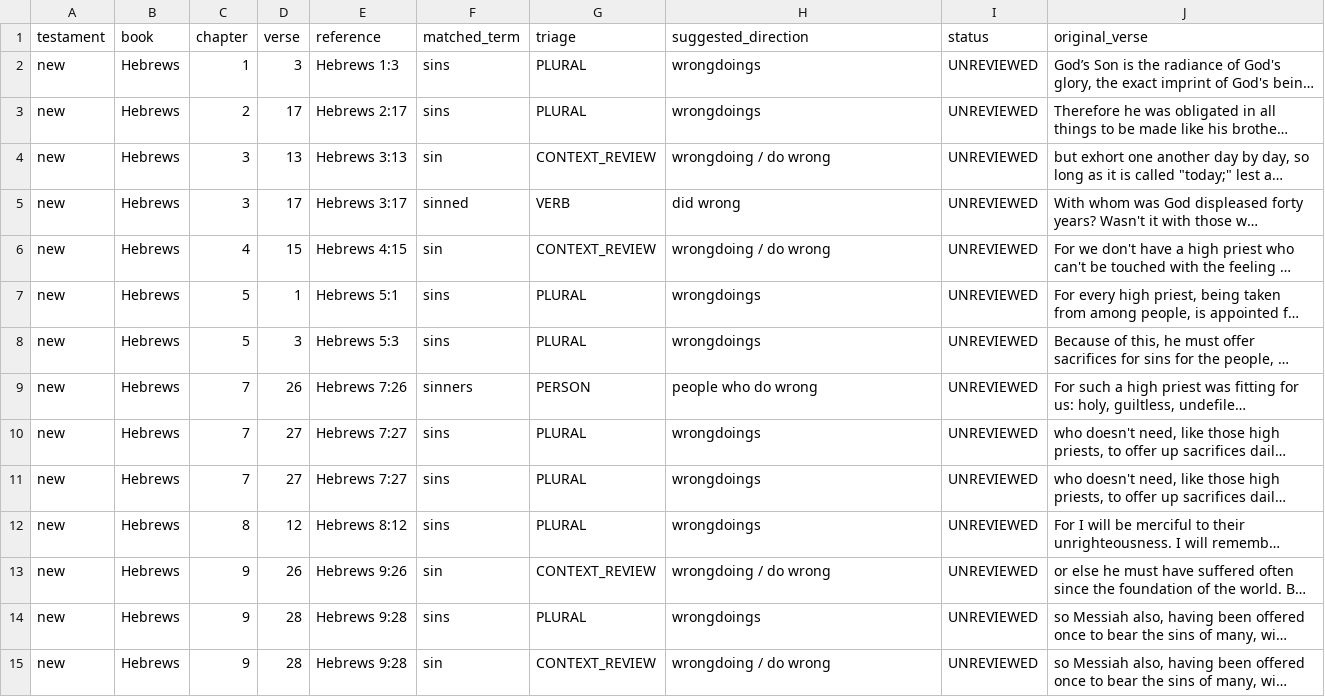
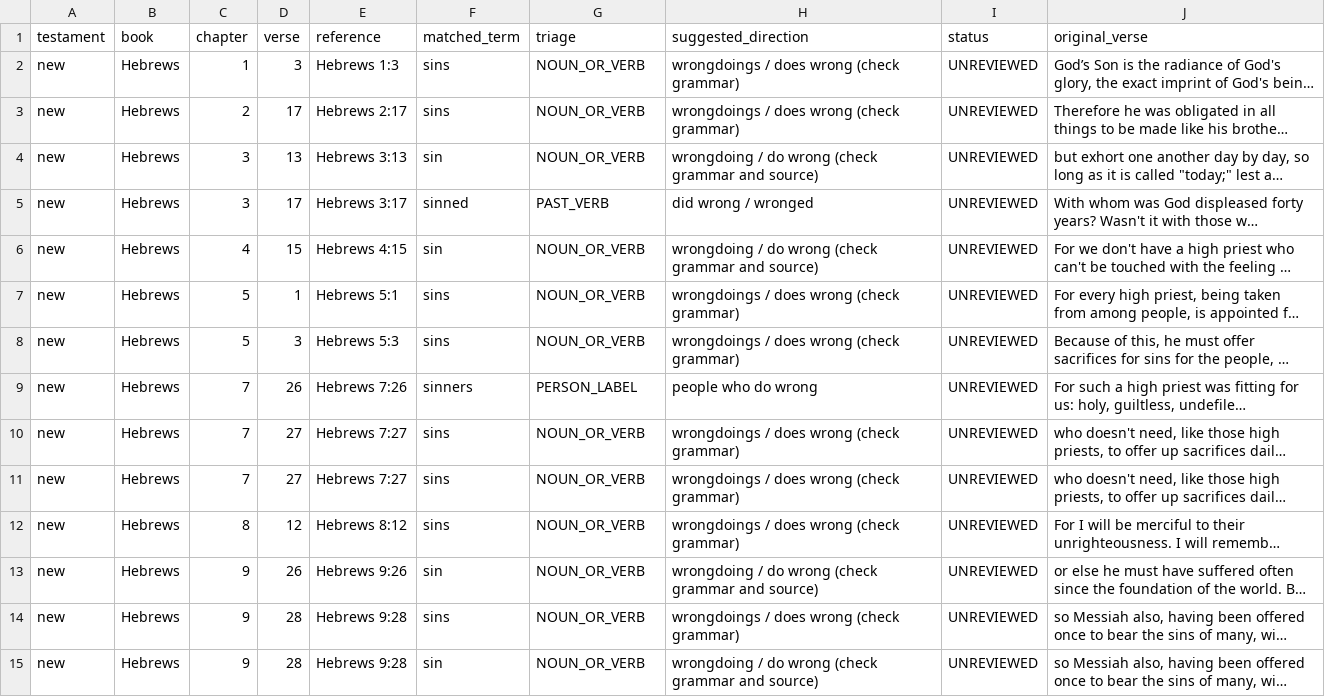
Before and after one commit to Wayback-Project/thewaytranslations, a CSV file: editor-notes/research/chata-inventory/08-philemon-3-john.csv, drawn as a sheet; only a part is shown; long unchanged cells end in …; the diff covers the shown part only; the diff names each change by its address in the sheet, - before the commit and + after, or states it on an @@ line.

```diff
--- a/editor-notes/research/chata-inventory/08-philemon-3-john.csv
+++ b/editor-notes/research/chata-inventory/08-philemon-3-john.csv
-G2:G3 (triage): PLURAL
+G2:G3 (triage): NOUN_OR_VERB
-H2:H3 (suggested_direction): wrongdoings
+H2:H3 (suggested_direction): wrongdoings / does wrong (check grammar)
-G4 (triage): CONTEXT_REVIEW
+G4 (triage): NOUN_OR_VERB
-H4 (suggested_direction): wrongdoing / do wrong
+H4 (suggested_direction): wrongdoing / do wrong (check grammar and source)
-G5 (triage): VERB
+G5 (triage): PAST_VERB
-H5 (suggested_direction): did wrong
+H5 (suggested_direction): did wrong / wronged
-G6 (triage): CONTEXT_REVIEW
+G6 (triage): NOUN_OR_VERB
-H6 (suggested_direction): wrongdoing / do wrong
+H6 (suggested_direction): wrongdoing / do wrong (check grammar and source)
-G7:G8 (triage): PLURAL
+G7:G8 (triage): NOUN_OR_VERB
-H7:H8 (suggested_direction): wrongdoings
+H7:H8 (suggested_direction): wrongdoings / does wrong (check grammar)
-G9 (triage): PERSON
+G9 (triage): PERSON_LABEL
-G10:G12 (triage): PLURAL
+G10:G12 (triage): NOUN_OR_VERB
-H10:H12 (suggested_direction): wrongdoings
+H10:H12 (suggested_direction): wrongdoings / does wrong (check grammar)
-G13 (triage): CONTEXT_REVIEW
+G13 (triage): NOUN_OR_VERB
-H13 (suggested_direction): wrongdoing / do wrong
+H13 (suggested_direction): wrongdoing / do wrong (check grammar and source)
-G14 (triage): PLURAL
+G14 (triage): NOUN_OR_VERB
-H14 (suggested_direction): wrongdoings
+H14 (suggested_direction): wrongdoings / does wrong (check grammar)
-G15 (triage): CONTEXT_REVIEW
+G15 (triage): NOUN_OR_VERB
-H15 (suggested_direction): wrongdoing / do wrong
+H15 (suggested_direction): wrongdoing / do wrong (check grammar and source)
```
Also changed, not shown: 118 edited cells elsewhere in this file.
